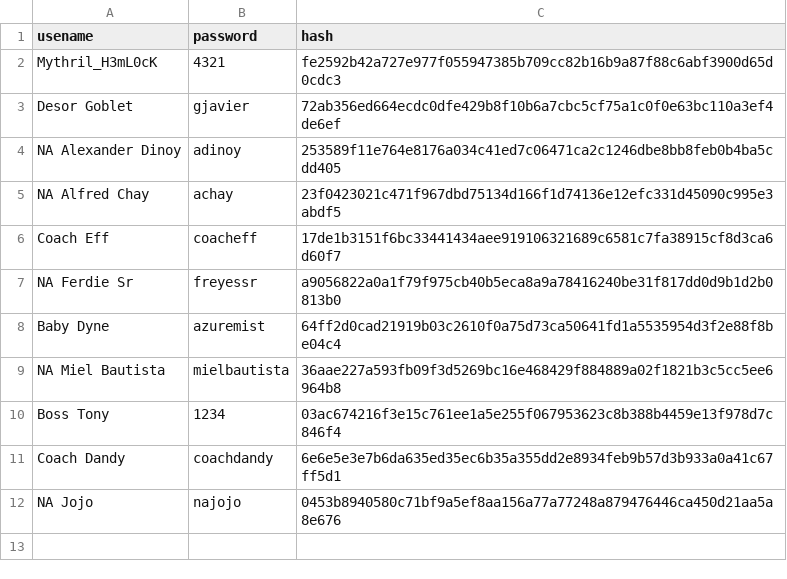
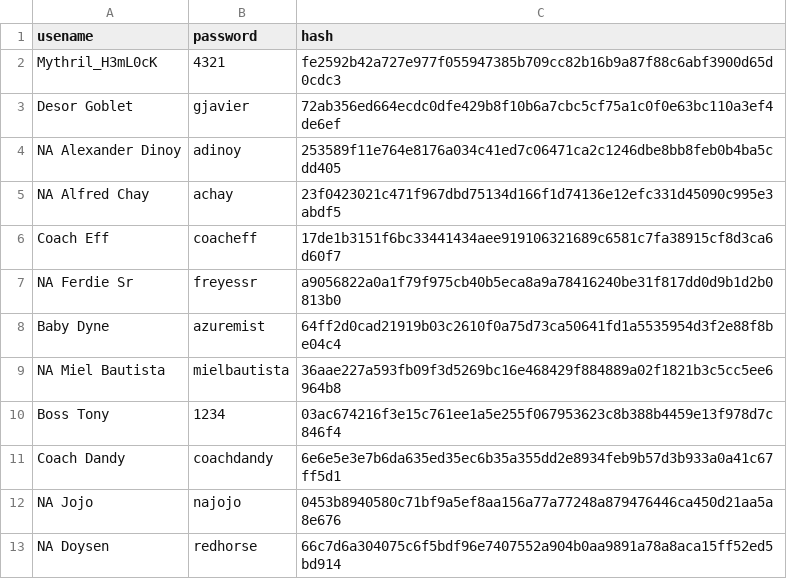
Before and after one commit to mythrilh3ml0ck/TheLounge, a CSV file: CL/sdrowssap/passwords.csv, drawn as a sheet.

Commit message:
Add files via upload

```diff
--- a/CL/sdrowssap/passwords.csv
+++ b/CL/sdrowssap/passwords.csv
@@ -12 +12,2 @@ Coach Dandy,coachdandy,6e6e5e3e7b6da635ed35ec6b35a355dd2e8934feb9b57d3b933a0a41c
 NA Jojo,najojo,0453b8940580c71bf9a5ef8aa156a77a77248a879476446ca450d21aa5a8e676
+NA Doysen,redhorse,66c7d6a304075c6f5bdf96e7407552a904b0aa9891a78a8aca15ff52ed5bd914
```
